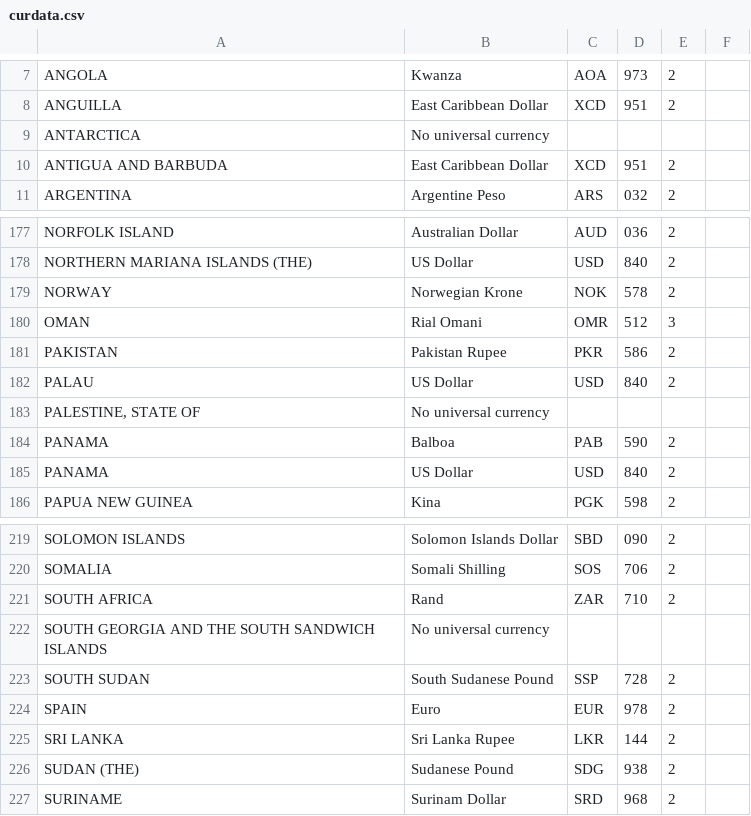
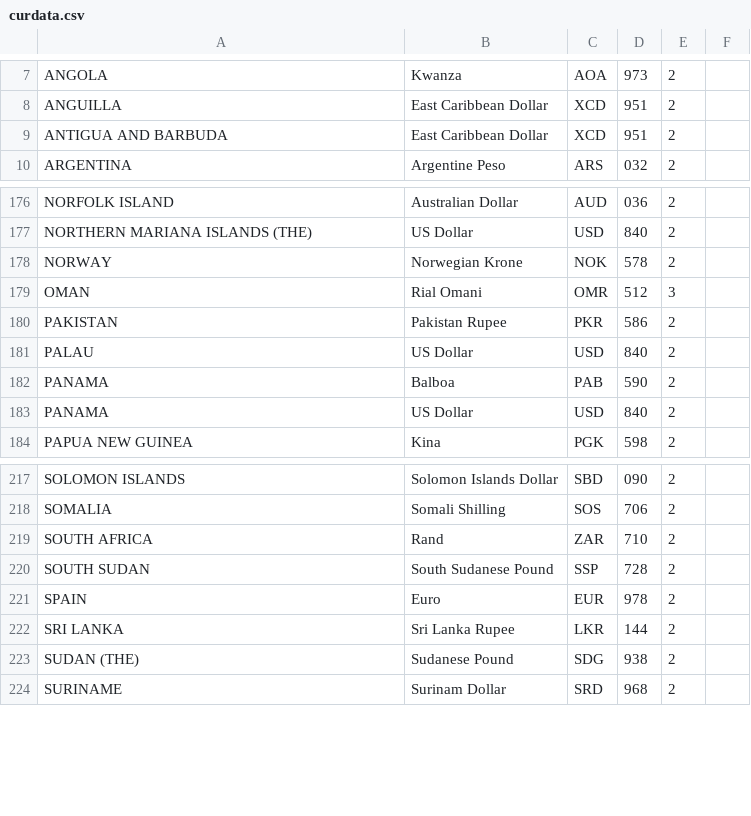
Before and after one commit to gregorydev1995/Go-GRPC-Framework, a CSV file: currency_grpc/curdata.csv, drawn as a sheet; only a part is shown, gaps mark what is left out.

```diff
--- a/currency_grpc/curdata.csv
+++ b/currency_grpc/curdata.csv
@@ -8,3 +8,2 @@ ANGOLA,Kwanza,AOA,973,2,
 ANGUILLA,East Caribbean Dollar,XCD,951,2,
-ANTARCTICA,No universal currency,,,,
 ANTIGUA AND BARBUDA,East Caribbean Dollar,XCD,951,2,
@@ -182,3 +181,2 @@ PAKISTAN,Pakistan Rupee,PKR,586,2,
 PALAU,US Dollar,USD,840,2,
-"PALESTINE, STATE OF",No universal currency,,,,
 PANAMA,Balboa,PAB,590,2,
@@ -221,3 +219,2 @@ SOMALIA,Somali Shilling,SOS,706,2,
 SOUTH AFRICA,Rand,ZAR,710,2,
-SOUTH GEORGIA AND THE SOUTH SANDWICH ISLANDS,No universal currency,,,,
 SOUTH SUDAN,South Sudanese Pound,SSP,728,2,
```
Also changed, not shown: 4 other files.
